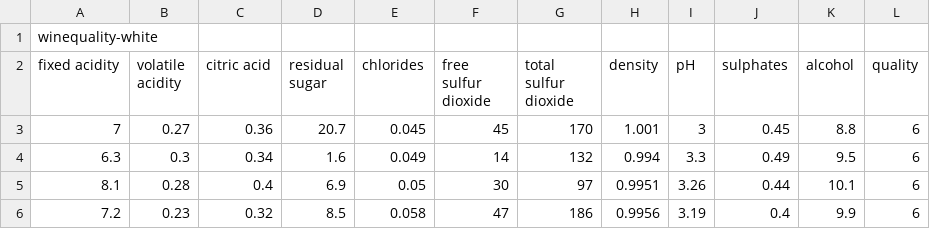
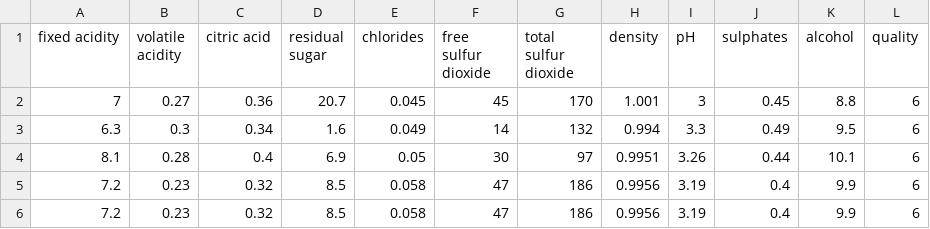
Before and after one commit to MadeleineJones/CS216_Project, a CSV file: winequality-white.csv, drawn as a sheet; only a part is shown; the shorter side is filled out with more unchanged rows.

Commit message:
deleted title

```diff
--- a/winequality-white.csv
+++ b/winequality-white.csv
@@ -1,2 +1 @@
-winequality-white
 fixed acidity,volatile acidity,citric acid,residual sugar,chlorides,free sulfur dioxide,total sulfur dioxide,density,pH,sulphates,alcohol,quality
```
